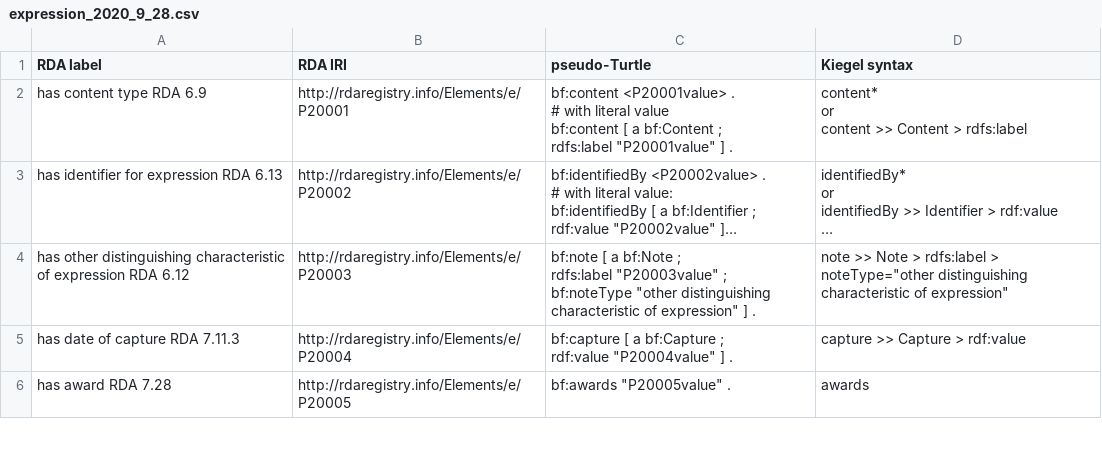
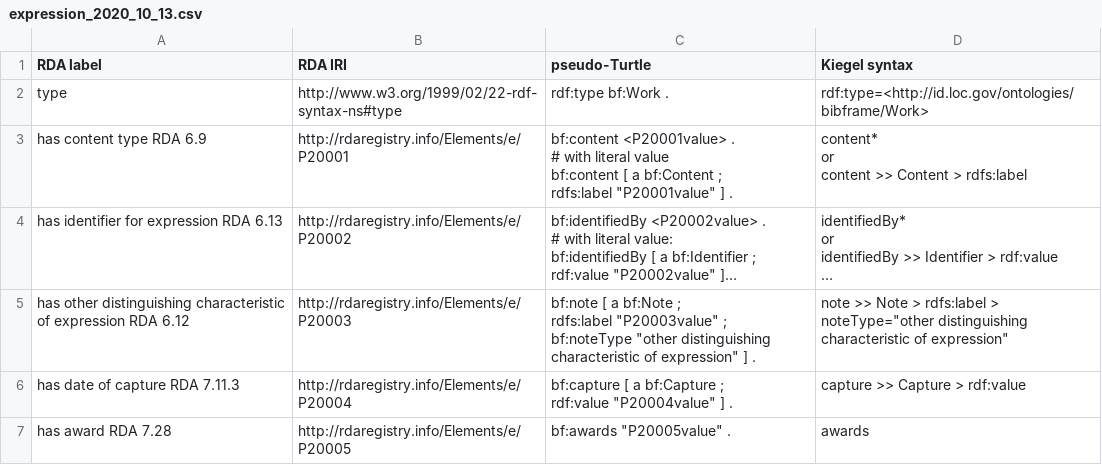
Before and after one commit to uwlib-cams/rml, a CSV file: generateRML/csv_dir/expression_2020_10_13.csv (was generateRML/csv_dir/expression_2020_9_28.csv), drawn as a sheet; only a part is shown; long unchanged cells end in ….

```diff
--- a/generateRML/csv_dir/expression_2020_9_28.csv
+++ b/generateRML/csv_dir/expression_2020_10_13.csv
@@ -1,2 +1,3 @@
 RDA label,RDA IRI,pseudo-Turtle,Kiegel syntax
+type,http://www.w3.org/1999/02/22-rdf-syntax-ns#type,rdf:type bf:Work .,rdf:type=<http://id.loc.gov/ontologies/bibframe/Work>
 has content type RDA 6.9,http://rdaregistry.info/Elements/e/P20001,"bf:content <P20001value> .
```
Also changed, not shown: generateRML/csv_dir/item_2020_10_13.csv, generateRML/csv_dir/item_ext_2020_10_13.csv, 7 other files.
